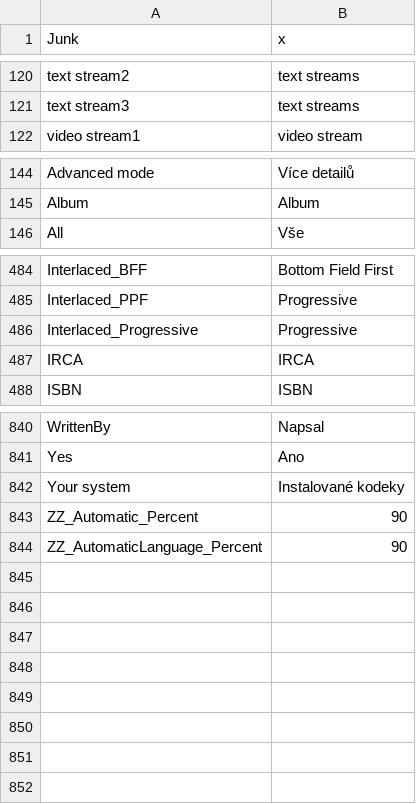
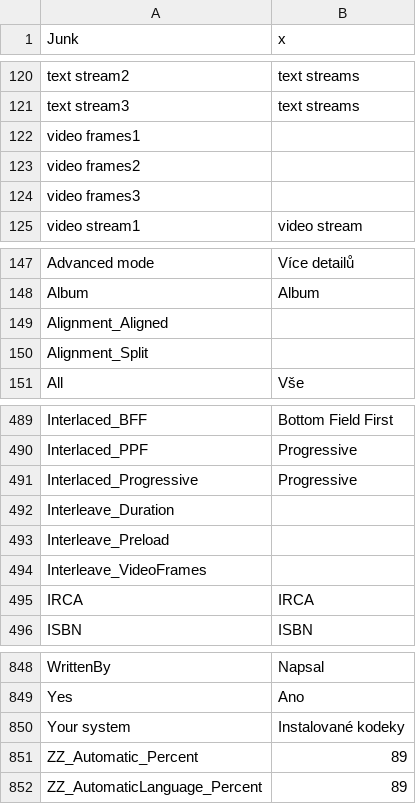
Before and after one commit to mediatest/mediatest, a CSV file: Source/Ressource/Plugin/Language/cs.csv, drawn as a sheet; only a part is shown, gaps mark what is left out.

```diff
--- a/Source/Ressource/Plugin/Language/cs.csv
+++ b/Source/Ressource/Plugin/Language/cs.csv
@@ -121,2 +121,5 @@
  text stream3; text streams
+ video frames1
+ video frames2
+ video frames3
  video stream1; video stream
@@ -145,2 +148,4 @@ Advanced mode;Více detailů
 Album;Album
+Alignment_Aligned
+Alignment_Split
 All;Vše
@@ -486,2 +491,5 @@ Interlaced_PPF;Progressive
 Interlaced_Progressive;Progressive
+Interleave_Duration
+Interleave_Preload
+Interleave_VideoFrames
 IRCA;IRCA
@@ -842,3 +850,3 @@ Yes;Ano
 Your system;Instalované kodeky
-ZZ_Automatic_Percent;90
-ZZ_AutomaticLanguage_Percent;90
+ZZ_Automatic_Percent;89
+ZZ_AutomaticLanguage_Percent;89
```
Also changed, not shown: Source/Ressource/Language.csv, Source/Ressource/Plugin/Language/ca.csv, 26 other files.
